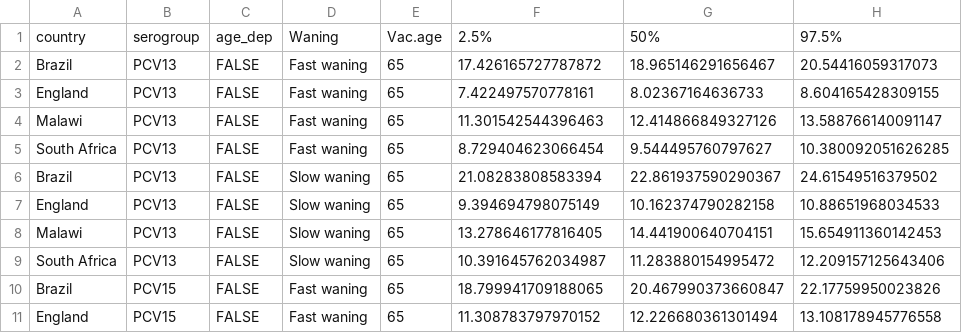
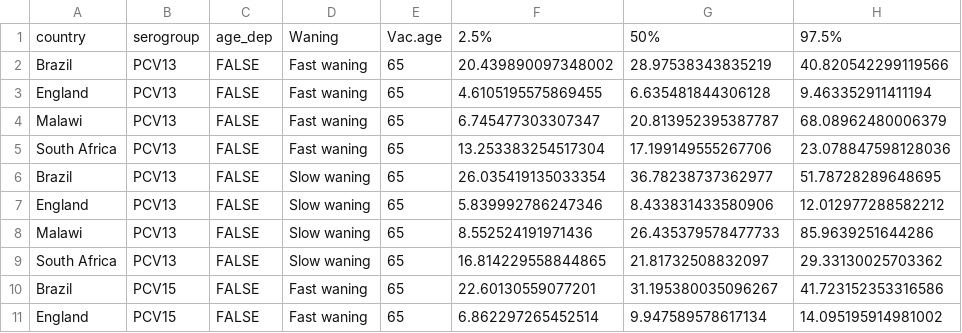
Before and after one commit to deusthindwa/optimal.age.targeting.pneumo.vaccines, a CSV file: output/Table_S3_scenario.csv, drawn as a sheet; only a part is shown; the diff covers the shown part only.

```diff
--- a/output/Table_S3_scenario.csv
+++ b/output/Table_S3_scenario.csv
@@ -1,11 +1,11 @@
 country,serogroup,age_dep,Waning,Vac.age,2.5%,50%,97.5%
-Brazil,PCV13,FALSE,Fast waning,65,17.426165727787872,18.965146291656467,20.54416059317073
-England,PCV13,FALSE,Fast waning,65,7.422497570778161,8.02367164636733,8.604165428309155
-Malawi,PCV13,FALSE,Fast waning,65,11.301542544396463,12.414866849327126,13.588766140091147
-South Africa,PCV13,FALSE,Fast waning,65,8.729404623066454,9.544495760797627,10.380092051626285
-Brazil,PCV13,FALSE,Slow waning,65,21.08283808583394,22.861937590290367,24.61549516379502
-England,PCV13,FALSE,Slow waning,65,9.394694798075149,10.162374790282158,10.88651968034533
-Malawi,PCV13,FALSE,Slow waning,65,13.278646177816405,14.441900640704151,15.654911360142453
-South Africa,PCV13,FALSE,Slow waning,65,10.391645762034987,11.283880154995472,12.209157125643406
-Brazil,PCV15,FALSE,Fast waning,65,18.799941709188065,20.467990373660847,22.17759950023826
-England,PCV15,FALSE,Fast waning,65,11.308783797970152,12.226680361301494,13.108178945776558
+Brazil,PCV13,FALSE,Fast waning,65,20.439890097348002,28.97538343835219,40.820542299119566
+England,PCV13,FALSE,Fast waning,65,4.6105195575869455,6.635481844306128,9.463352911411194
+Malawi,PCV13,FALSE,Fast waning,65,6.745477303307347,20.813952395387787,68.08962480006379
+South Africa,PCV13,FALSE,Fast waning,65,13.253383254517304,17.199149555267706,23.078847598128036
+Brazil,PCV13,FALSE,Slow waning,65,26.035419135033354,36.78238737362977,51.78728289648695
+England,PCV13,FALSE,Slow waning,65,5.839992786247346,8.433831433580906,12.012977288582212
+Malawi,PCV13,FALSE,Slow waning,65,8.552524191971436,26.435379578477733,85.9639251644286
+South Africa,PCV13,FALSE,Slow waning,65,16.814229558844865,21.81732508832097,29.33130025703362
+Brazil,PCV15,FALSE,Fast waning,65,22.60130559077201,31.195380035096267,41.723152353316586
+England,PCV15,FALSE,Fast waning,65,6.862297265452514,9.947589578617134,14.095195914981002
```
Also changed, not shown: 66 edited cells elsewhere in this file, output/Table_S2_scenario.csv, output/Table_S4_scenario.csv, 18 other files.
